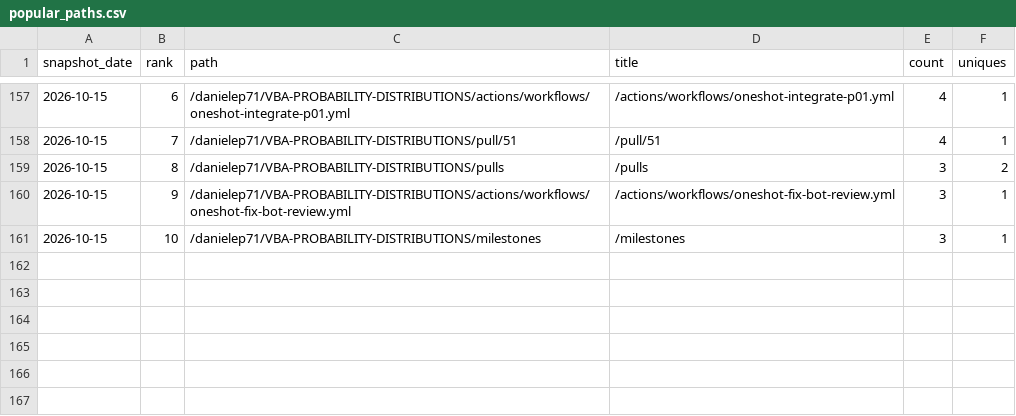
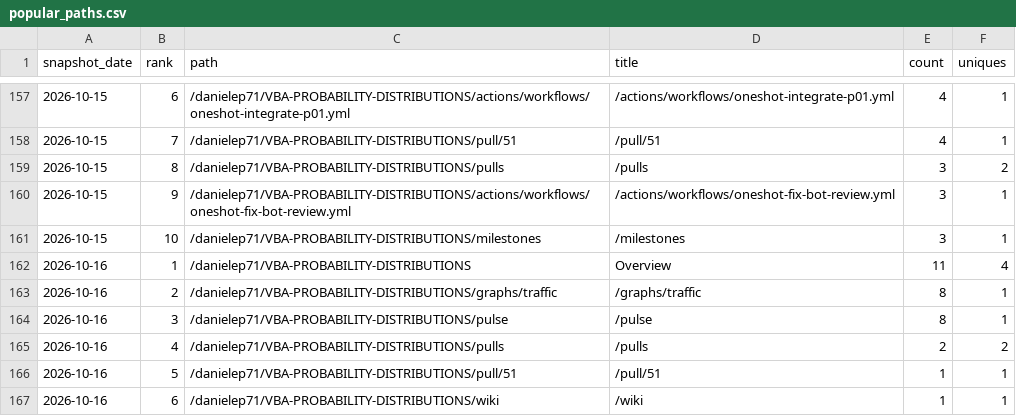
Before and after one commit to danielep71/VBA-PROBABILITY-DISTRIBUTIONS, a CSV file: data/popular_paths.csv, drawn as a sheet; only a part is shown, gaps mark what is left out.

```diff
--- a/data/popular_paths.csv
+++ b/data/popular_paths.csv
@@ -161 +161,7 @@ snapshot_date,rank,path,title,count,uniques
 2026-10-15,10,/danielep71/VBA-PROBABILITY-DISTRIBUTIONS/milestones,/milestones,3,1
+2026-10-16,1,/danielep71/VBA-PROBABILITY-DISTRIBUTIONS,Overview,11,4
+2026-10-16,2,/danielep71/VBA-PROBABILITY-DISTRIBUTIONS/graphs/traffic,/graphs/traffic,8,1
+2026-10-16,3,/danielep71/VBA-PROBABILITY-DISTRIBUTIONS/pulse,/pulse,8,1
+2026-10-16,4,/danielep71/VBA-PROBABILITY-DISTRIBUTIONS/pulls,/pulls,2,2
+2026-10-16,5,/danielep71/VBA-PROBABILITY-DISTRIBUTIONS/pull/51,/pull/51,1,1
+2026-10-16,6,/danielep71/VBA-PROBABILITY-DISTRIBUTIONS/wiki,/wiki,1,1
```
Also changed, not shown: data/referrers.csv, data/traffic.csv, 4 other files.
